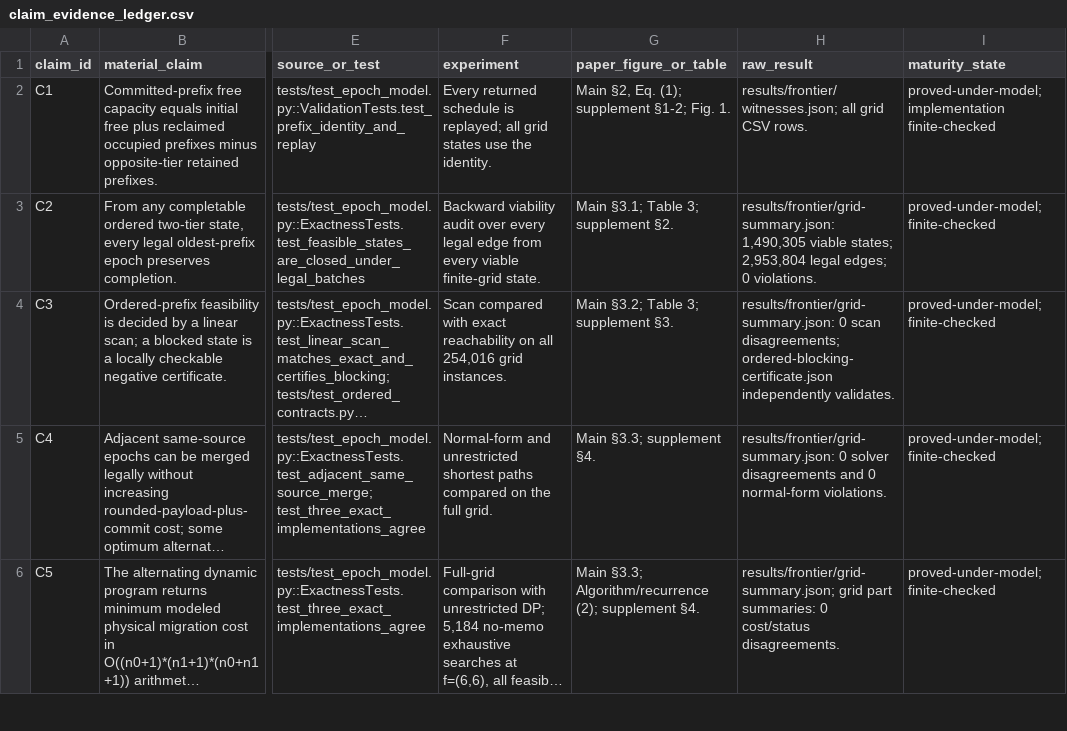
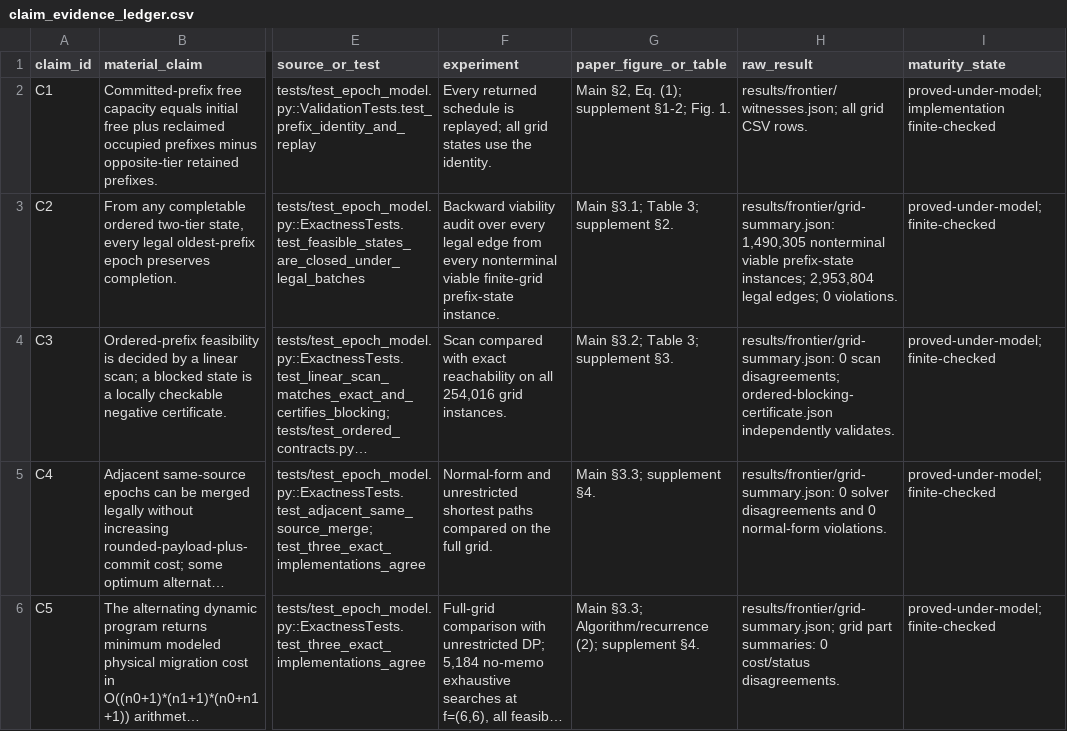
Before and after one commit to Haoyi-Zhang/WriteFrontier, a CSV file: claim_evidence_ledger.csv, drawn as a sheet; only a part is shown, gaps mark what is left out; long unchanged cells end in …; the diff names each change by its address in the sheet, - before the commit and + after, or states it on an @@ line.

```diff
--- a/claim_evidence_ledger.csv
+++ b/claim_evidence_ledger.csv
-F3 (experiment): …from every viable finite-grid state.
+F3 (experiment): …from every nonterminal viable finite-grid prefix-state instance.
-H3 (raw_result): results/frontier/grid-summary.json: 1,490,305 viable states; 2,953,804 legal…
+H3 (raw_result): results/frontier/grid-summary.json: 1,490,305 nonterminal viable prefix-state instances; 2,953,804 legal…
```
Also changed, not shown: 8 other files.
